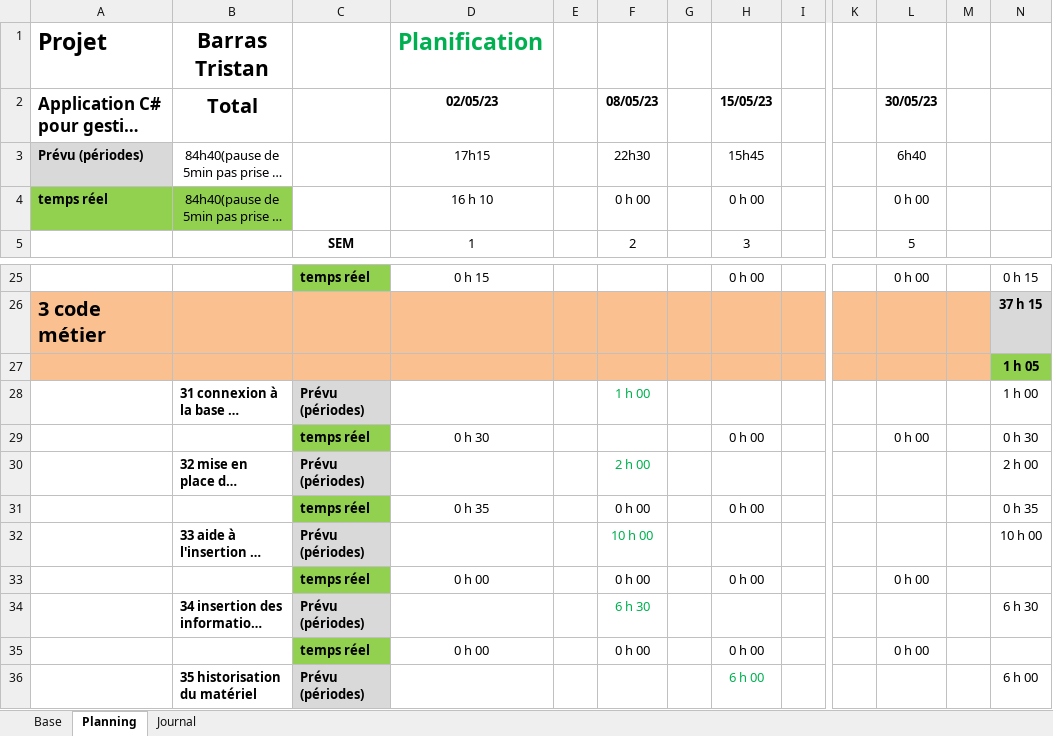
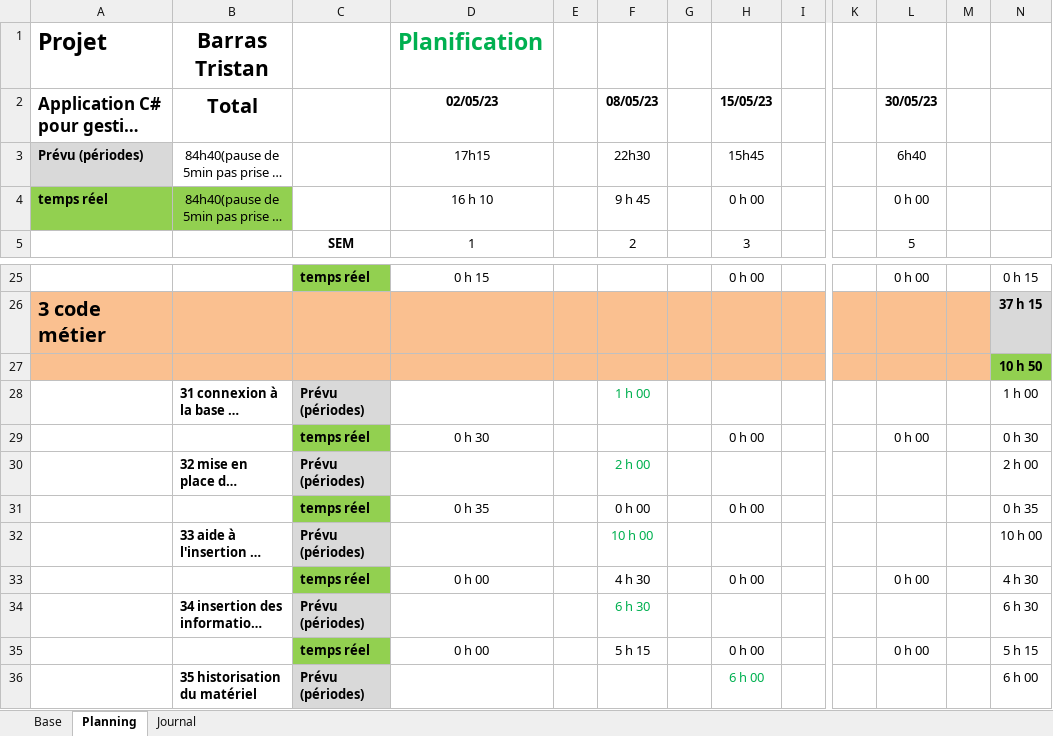
Before and after one commit to Tristan1403/GestionInventaireInformatiqueTPI, an Excel workbook: documentation/planificationInitial.xlsm, sheet Planning, drawn as a sheet; only a part is shown, gaps mark what is left out; long unchanged cells end in …; values as stored, in another font and other column widths than the file's, no borders; conditional formats not drawn; the diff names each change by its address in the sheet, - before the commit and + after, or states it on an @@ line.

```diff
--- a/documentation/planificationInitial.xlsm (sheet Planning)
+++ b/documentation/planificationInitial.xlsm (sheet Planning)
-F4 (08/05/23): 0 h 00
+F4 (08/05/23): 9 h 45
-N27: 1 h 05
+N27: 10 h 50
-F33 (08/05/23): 0 h 00
+F33 (08/05/23): 4 h 30
-N33: (empty)
+N33: 4 h 30
-F35 (08/05/23): 0 h 00
+F35 (08/05/23): 5 h 15
-N35: (empty)
+N35: 5 h 15
```
Also changed, not shown: sheet Journal, formulas that keep their value, 15 other files.
